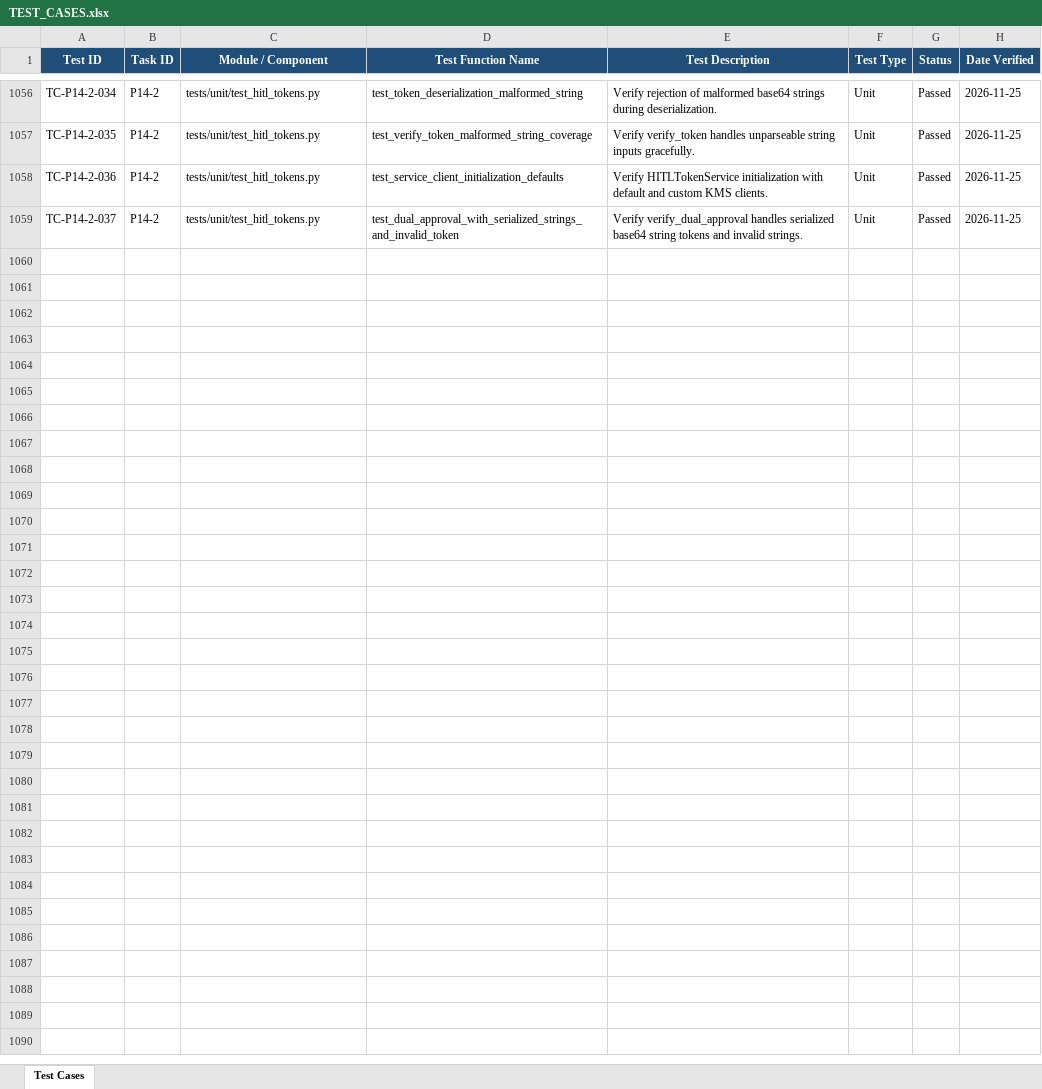
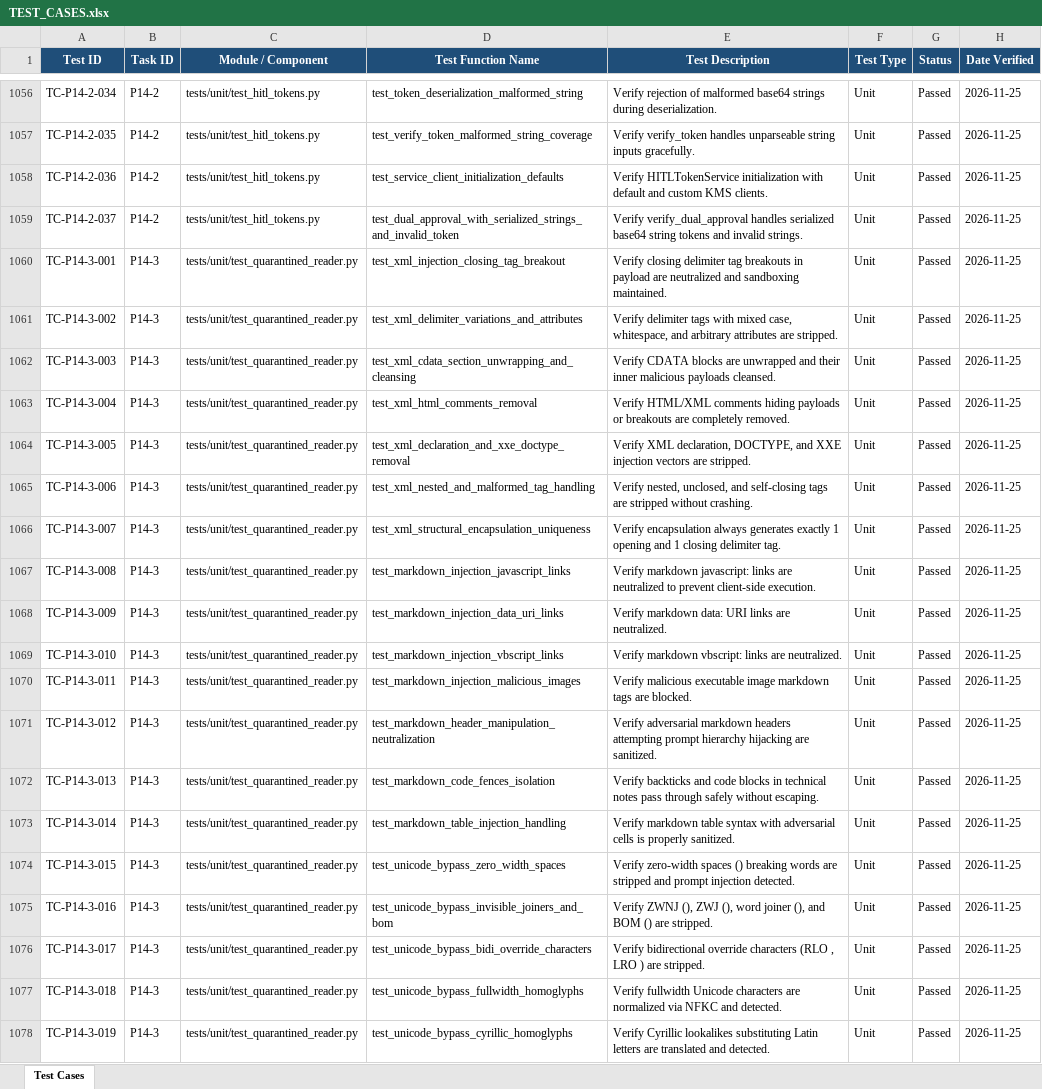
Before and after one commit to lokesh-repaka/apexmotion-supplier-risk-intelligence, an Excel workbook: docs/TEST_CASES.xlsx, sheet Test Cases, drawn as a sheet; only a part is shown, gaps mark what is left out; values as stored, in another font and other column widths than the file's, no borders; the diff covers the shown part only; the diff names each change by its address in the sheet, - before the commit and + after, or states it on an @@ line.

Commit message:
feat(tests): Quarantined Reader and Input Sanitizer prompt injection tests (P14-3)
- Implemented enterprise-grade InputSanitizer guardrail (src/guardrails/input_sanitizer.py)
- Integrated InputSanitizer with QuarantinedReader (src/llm/quarantined_reader.py)
- Added comprehensive XML injection defense: closing tag breakout, tag variations, CDATA unwrapping, HTML comment stripping, XXE DOCTYPE/declaration removal
- Added markdown injection defense: neutralizing javascript:, data:, vbscript: links and image payloads
- Added Unicode evasion defense: NFKC normalization, zero-width space/joiner/BOM stripping, BiDi override removal, Cyrillic and Greek homoglyph mapping
- Added clean text passthrough verification for multilingual supplier data (German, French, Spanish, Japanese) and financial currencies
- Expanded test suite to 64 unit tests achieving 100.00% statement and branch coverage on both input_sanitizer.py and quarantined_reader.py
- Updated TEST_CASES.xlsx (TC-P14-3-001..035), SECURITY_VULNERABILITIES.xlsx (SEC-071), MEMORY.md, and TASKS.md

```diff
--- a/docs/TEST_CASES.xlsx (sheet Test Cases)
+++ b/docs/TEST_CASES.xlsx (sheet Test Cases)
+row 1060: TC-P14-3-001 | P14-3 | tests/unit/test_quarantined_reader.py | test_xml_injection_closing_tag_breakout | Verify closing delimiter tag breakouts in payload are neutralized and sandboxing maintained. | Unit | Passed | 2026-11-25
+row 1061: TC-P14-3-002 | P14-3 | tests/unit/test_quarantined_reader.py | test_xml_delimiter_variations_and_attributes | Verify delimiter tags with mixed case, whitespace, and arbitrary attributes are stripped. | Unit | Passed | 2026-11-25
+row 1062: TC-P14-3-003 | P14-3 | tests/unit/test_quarantined_reader.py | test_xml_cdata_section_unwrapping_and_cleansing | Verify CDATA blocks are unwrapped and their inner malicious payloads cleansed. | Unit | Passed | 2026-11-25
+row 1063: TC-P14-3-004 | P14-3 | tests/unit/test_quarantined_reader.py | test_xml_html_comments_removal | Verify HTML/XML comments hiding payloads or breakouts are completely removed. | Unit | Passed | 2026-11-25
+row 1064: TC-P14-3-005 | P14-3 | tests/unit/test_quarantined_reader.py | test_xml_declaration_and_xxe_doctype_removal | Verify XML declaration, DOCTYPE, and XXE injection vectors are stripped. | Unit | Passed | 2026-11-25
+row 1065: TC-P14-3-006 | P14-3 | tests/unit/test_quarantined_reader.py | test_xml_nested_and_malformed_tag_handling | Verify nested, unclosed, and self-closing tags are stripped without crashing. | Unit | Passed | 2026-11-25
+row 1066: TC-P14-3-007 | P14-3 | tests/unit/test_quarantined_reader.py | test_xml_structural_encapsulation_uniqueness | Verify encapsulation always generates exactly 1 opening and 1 closing delimiter tag. | Unit | Passed | 2026-11-25
+row 1067: TC-P14-3-008 | P14-3 | tests/unit/test_quarantined_reader.py | test_markdown_injection_javascript_links | Verify markdown javascript: links are neutralized to prevent client-side execution. | Unit | Passed | 2026-11-25
+row 1068: TC-P14-3-009 | P14-3 | tests/unit/test_quarantined_reader.py | test_markdown_injection_data_uri_links | Verify markdown data: URI links are neutralized. | Unit | Passed | 2026-11-25
+row 1069: TC-P14-3-010 | P14-3 | tests/unit/test_quarantined_reader.py | test_markdown_injection_vbscript_links | Verify markdown vbscript: links are neutralized. | Unit | Passed | 2026-11-25
+row 1070: TC-P14-3-011 | P14-3 | tests/unit/test_quarantined_reader.py | test_markdown_injection_malicious_images | Verify malicious executable image markdown tags are blocked. | Unit | Passed | 2026-11-25
+row 1071: TC-P14-3-012 | P14-3 | tests/unit/test_quarantined_reader.py | test_markdown_header_manipulation_neutralization | Verify adversarial markdown headers attempting prompt hierarchy hijacking are sanitized. | Unit | Passed | 2026-11-25
+row 1072: TC-P14-3-013 | P14-3 | tests/unit/test_quarantined_reader.py | test_markdown_code_fences_isolation | Verify backticks and code blocks in technical notes pass through safely without escaping. | Unit | Passed | 2026-11-25
+row 1073: TC-P14-3-014 | P14-3 | tests/unit/test_quarantined_reader.py | test_markdown_table_injection_handling | Verify markdown table syntax with adversarial cells is properly sanitized. | Unit | Passed | 2026-11-25
+row 1074: TC-P14-3-015 | P14-3 | tests/unit/test_quarantined_reader.py | test_unicode_bypass_zero_width_spaces | Verify zero-width spaces () breaking words are stripped and prompt injection detected. | Unit | Passed | 2026-11-25
+row 1075: TC-P14-3-016 | P14-3 | tests/unit/test_quarantined_reader.py | test_unicode_bypass_invisible_joiners_and_bom | Verify ZWNJ (‌), ZWJ (‍), word joiner (), and BOM () are stripped. | Unit | Passed | 2026-11-25
+row 1076: TC-P14-3-017 | P14-3 | tests/unit/test_quarantined_reader.py | test_unicode_bypass_bidi_override_characters | Verify bidirectional override characters (RLO , LRO ) are stripped. | Unit | Passed | 2026-11-25
+row 1077: TC-P14-3-018 | P14-3 | tests/unit/test_quarantined_reader.py | test_unicode_bypass_fullwidth_homoglyphs | Verify fullwidth Unicode characters are normalized via NFKC and detected. | Unit | Passed | 2026-11-25
+row 1078: TC-P14-3-019 | P14-3 | tests/unit/test_quarantined_reader.py | test_unicode_bypass_cyrillic_homoglyphs | Verify Cyrillic lookalikes substituting Latin letters are translated and detected. | Unit | Passed | 2026-11-25
```
Also changed, not shown: 16 added rows elsewhere in this sheet, docs/SECURITY_VULNERABILITIES.xlsx, 7 other files.
